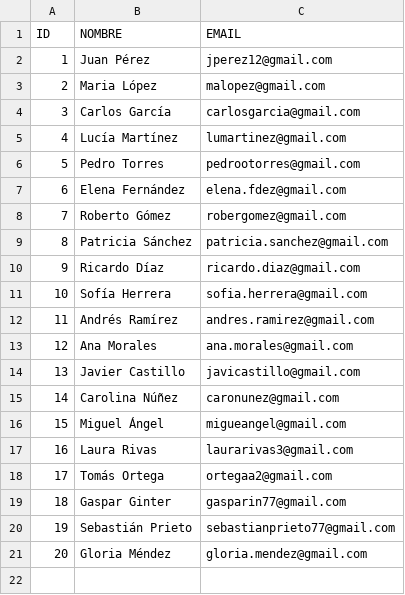
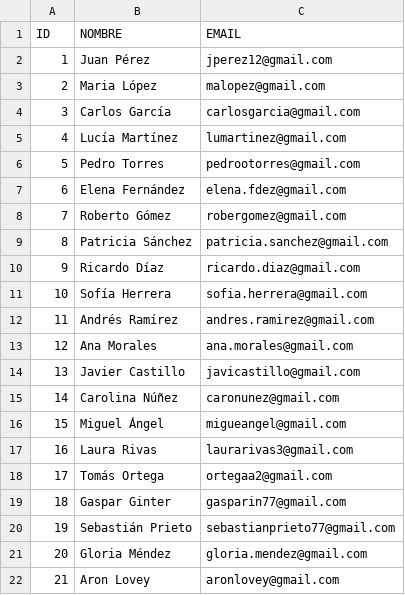
Before and after one commit to arlovy/TPO-AyED1-Hola123, a CSV file: data/miembros.csv, drawn as a sheet; the diff names each change by its address in the sheet, - before the commit and + after, or states it on an @@ line.

Commit message:
SPM v0.5 - carga de miembros

```diff
--- a/data/miembros.csv
+++ b/data/miembros.csv
+row 22: 21 | Aron Lovey | aronlovey@gmail.com
```
Also changed, not shown: 5 other files.
